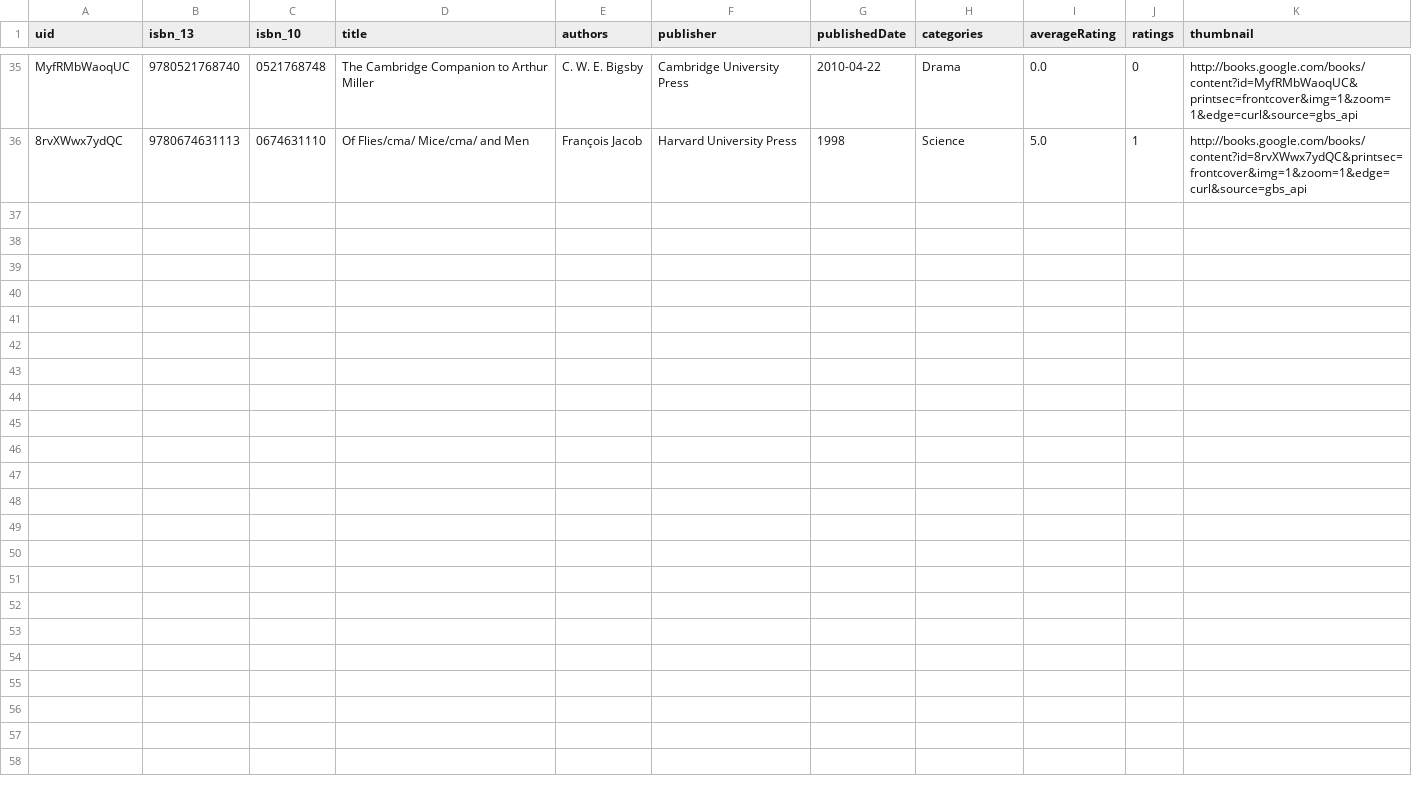
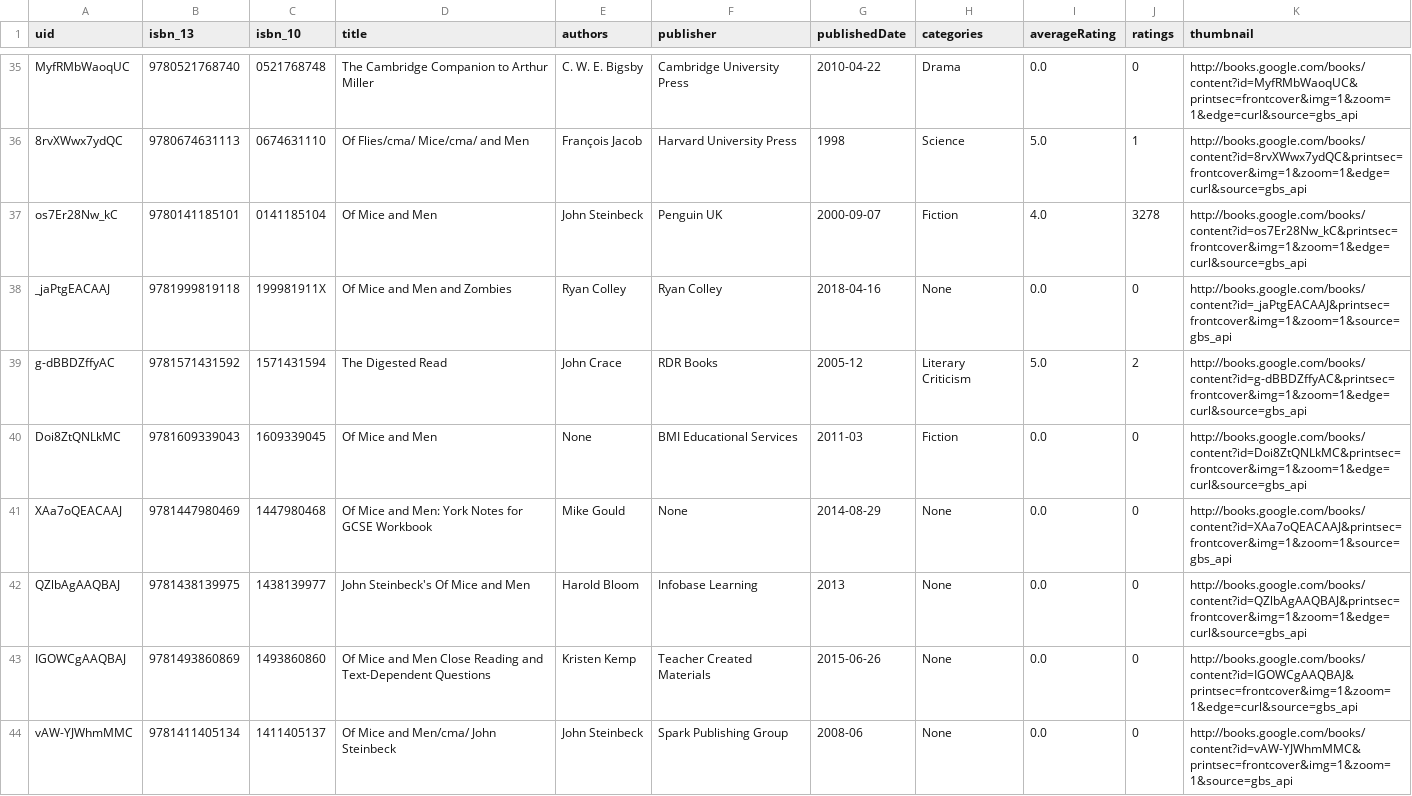
Before and after one commit to hajam09/booksystem, a CSV file: book_info.csv, drawn as a sheet; only a part is shown, gaps mark what is left out; the diff names each change by its address in the sheet, - before the commit and + after, or states it on an @@ line.

```diff
--- a/book_info.csv
+++ b/book_info.csv
+row 37: os7Er28Nw_kC | 9780141185101 | 0141185104 | Of Mice and Men | John Steinbeck | Penguin UK | 2000-09-07 | Fiction | 4.0 | 3278 | http://books.google.com/books/content?id=os7Er28Nw_kC&printsec=frontcover&img=1&zoom=1&edge=curl&source=gbs_api
+row 38: _jaPtgEACAAJ | 9781999819118 | 199981911X | Of Mice and Men and Zombies | Ryan Colley | Ryan Colley | 2018-04-16 | None | 0.0 | 0 | http://books.google.com/books/content?id=_jaPtgEACAAJ&printsec=frontcover&img=1&zoom=1&source=gbs_api
+row 39: g-dBBDZffyAC | 9781571431592 | 1571431594 | The Digested Read | John Crace | RDR Books | 2005-12 | Literary Criticism | 5.0 | 2 | http://books.google.com/books/content?id=g-dBBDZffyAC&printsec=frontcover&img=1&zoom=1&edge=curl&source=gbs_api
+row 40: Doi8ZtQNLkMC | 9781609339043 | 1609339045 | Of Mice and Men | None | BMI Educational Services | 2011-03 | Fiction | 0.0 | 0 | http://books.google.com/books/content?id=Doi8ZtQNLkMC&printsec=frontcover&img=1&zoom=1&edge=curl&source=gbs_api
+row 41: XAa7oQEACAAJ | 9781447980469 | 1447980468 | Of Mice and Men: York Notes for GCSE Workbook | Mike Gould | None | 2014-08-29 | None | 0.0 | 0 | http://books.google.com/books/content?id=XAa7oQEACAAJ&printsec=frontcover&img=1&zoom=1&source=gbs_api
+row 42: QZlbAgAAQBAJ | 9781438139975 | 1438139977 | John Steinbeck's Of Mice and Men | Harold Bloom | Infobase Learning | 2013 | None | 0.0 | 0 | http://books.google.com/books/content?id=QZlbAgAAQBAJ&printsec=frontcover&img=1&zoom=1&edge=curl&source=gbs_api
+row 43: IGOWCgAAQBAJ | 9781493860869 | 1493860860 | Of Mice and Men Close Reading and Text-Dependent Questions | Kristen Kemp | Teacher Created Materials | 2015-06-26 | None | 0.0 | 0 | http://books.google.com/books/content?id=IGOWCgAAQBAJ&printsec=frontcover&img=1&zoom=1&edge=curl&source=gbs_api
+row 44: vAW-YJWhmMMC | 9781411405134 | 1411405137 | Of Mice and Men/cma/ John Steinbeck | John Steinbeck | Spark Publishing Group | 2008-06 | None | 0.0 | 0 | http://books.google.com/books/content?id=vAW-YJWhmMMC&printsec=frontcover&img=1&zoom=1&source=gbs_api
```
Also changed, not shown: 3 other files.
